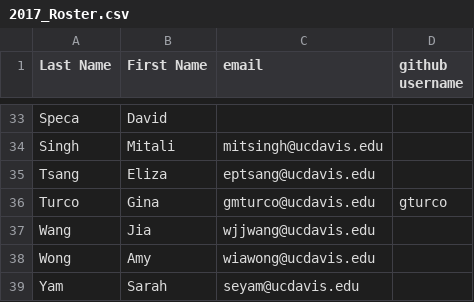
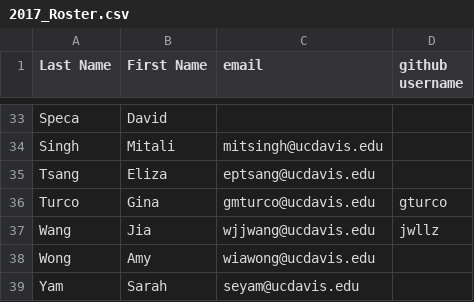
Before and after one commit to UCDBIS180L/gh-usernames, a CSV file: 2017_Roster.csv, drawn as a sheet; only a part is shown, gaps mark what is left out.

Commit message:
Username-JW

```diff
--- a/2017_Roster.csv
+++ b/2017_Roster.csv
@@ -36,3 +36,3 @@ Tsang,Eliza,eptsang@ucdavis.edu,
 Turco,Gina,gmturco@ucdavis.edu,gturco
-Wang,Jia,wjjwang@ucdavis.edu,
+Wang,Jia,wjjwang@ucdavis.edu,jwllz
 Wong,Amy,wiawong@ucdavis.edu,
```
